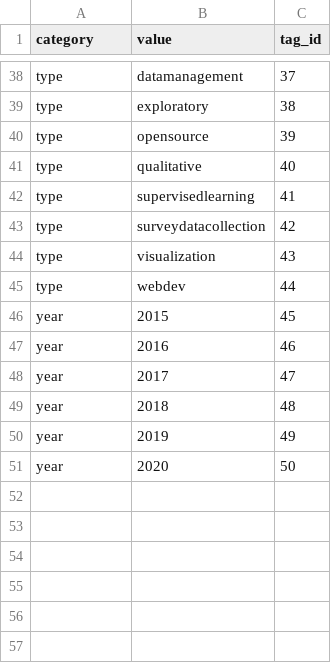
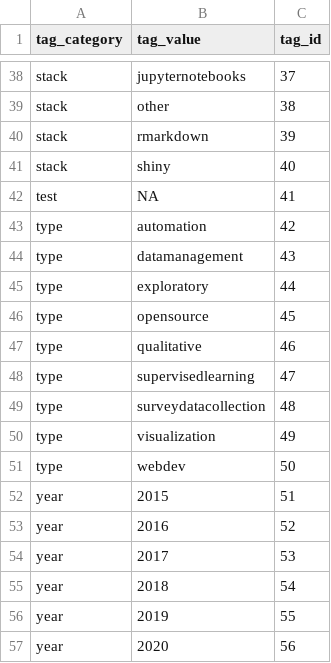
Before and after one commit to CorrelAid/projectutils, a CSV file: inst/tags.csv, drawn as a sheet; only a part is shown, gaps mark what is left out; the diff covers the shown part only; the diff names each change by its address in the sheet, - before the commit and + after, or states it on an @@ line.

```diff
--- a/inst/tags.csv
+++ b/inst/tags.csv
-A1: category
+A1: tag_category
-B1: value
+B1: tag_value
-A38:A41 (tag_category): type
+A38:A41 (tag_category): stack
-B38 (tag_value): datamanagement
+B38 (tag_value): jupyternotebooks
-B39 (tag_value): exploratory
+B39 (tag_value): other
-B40 (tag_value): opensource
+B40 (tag_value): rmarkdown
-B41 (tag_value): qualitative
+B41 (tag_value): shiny
-A42 (tag_category): type
+A42 (tag_category): test
-B42 (tag_value): supervisedlearning
+B42 (tag_value): NA
-B43 (tag_value): surveydatacollection
+B43 (tag_value): automation
-B44 (tag_value): visualization
+B44 (tag_value): datamanagement
-B45 (tag_value): webdev
+B45 (tag_value): exploratory
-A46:A51 (tag_category): year
+A46:A51 (tag_category): type
-B46 (tag_value): 2015
+B46 (tag_value): opensource
-B47 (tag_value): 2016
+B47 (tag_value): qualitative
-B48 (tag_value): 2017
+B48 (tag_value): supervisedlearning
-B49 (tag_value): 2018
+B49 (tag_value): surveydatacollection
-B50 (tag_value): 2019
+B50 (tag_value): visualization
-B51 (tag_value): 2020
+B51 (tag_value): webdev
+row 52: year | 2015 | 51
+row 53: year | 2016 | 52
+row 54: year | 2017 | 53
+row 55: year | 2018 | 54
+row 56: year | 2019 | 55
+row 57: year | 2020 | 56
```
Also changed, not shown: 35 edited cells elsewhere in this file, inst/status.csv, 22 other files.
